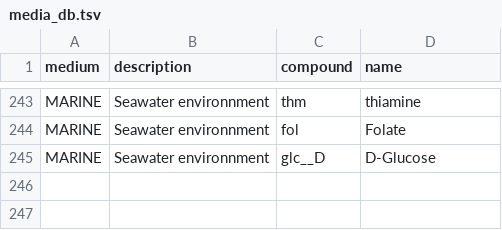
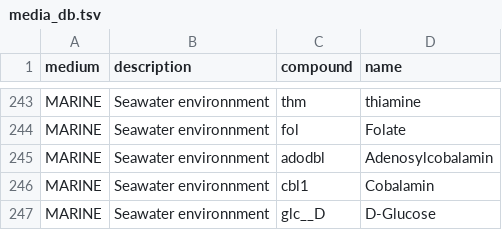
Before and after one commit to Robaina/Phycogem, a TSV file: data/marine_media/media_db.tsv, drawn as a sheet; only a part is shown, gaps mark what is left out.

```diff
--- a/data/marine_media/media_db.tsv
+++ b/data/marine_media/media_db.tsv
@@ -244,2 +244,4 @@ MARINE	Seawater environnment	thm	thiamine
 MARINE	Seawater environnment	fol	Folate
+MARINE	Seawater environnment	adodbl	Adenosylcobalamin
+MARINE	Seawater environnment	cbl1	Cobalamin
 MARINE	Seawater environnment	glc__D	D-Glucose
```
Also changed, not shown: 17 other files.
